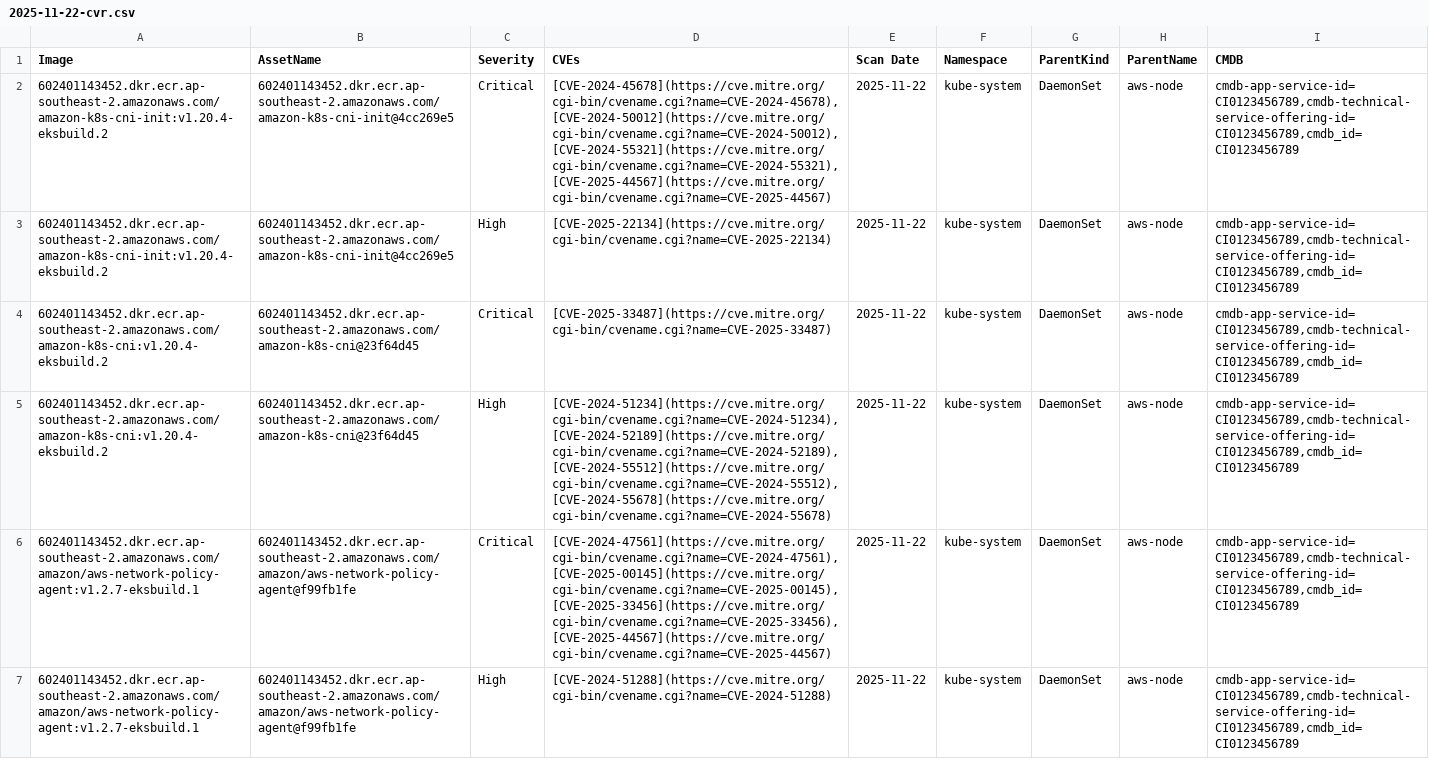
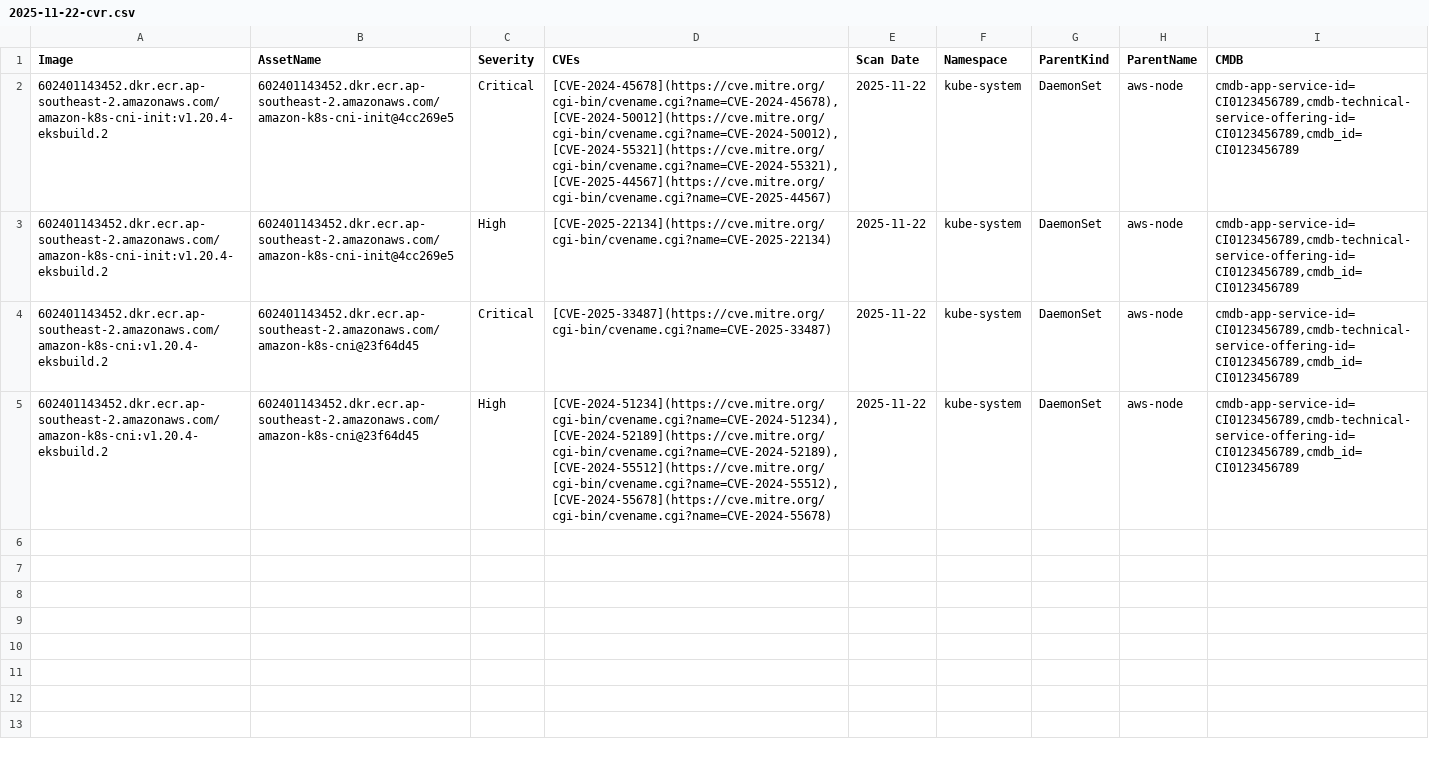
Before and after one commit to seannguyn/cvr, a CSV file: data_cvr/reports/2025-11-22-cvr.csv, drawn as a sheet; only a part is shown; the diff covers the shown part only; the diff names each change by its address in the sheet, - before the commit and + after, or states it on an @@ line.

```diff
--- a/data_cvr/reports/2025-11-22-cvr.csv
+++ b/data_cvr/reports/2025-11-22-cvr.csv
-row 6: 602401143452.dkr.ecr.ap-southeast-2.amazonaws.com/amazon/aws-network-policy-agent:v1.2.7-eksbuild.1 | 602401143452.dkr.ecr.ap-southeast-2.amazonaws.com/amazon/aws-network-policy-agent@f99fb1fe | Critical | [CVE-2024-47561](https://cve.mitre.org/cgi-bin/cvename.cgi?name=CVE-2024-47561), [CVE-2025-00145](https://cve.mitre.org/cgi-bin/cvename.cgi?name=CVE-2025-00145), [CVE-2025-33456](https://cve.mitre.org/cgi-bin/cvename.cgi?name=CVE-2025-33456), [CVE-2025-44567](https://cve.mitre.org/cgi-bin/cvename.cgi?name=CVE-2025-44567) | 2025-11-22 | kube-system | DaemonSet | aws-node | cmdb-app-service-id=CI0123456789,cmdb-technical-service-offering-id=CI0123456789,cmdb_id=CI0123456789
-row 7: 602401143452.dkr.ecr.ap-southeast-2.amazonaws.com/amazon/aws-network-policy-agent:v1.2.7-eksbuild.1 | 602401143452.dkr.ecr.ap-southeast-2.amazonaws.com/amazon/aws-network-policy-agent@f99fb1fe | High | [CVE-2024-51288](https://cve.mitre.org/cgi-bin/cvename.cgi?name=CVE-2024-51288) | 2025-11-22 | kube-system | DaemonSet | aws-node | cmdb-app-service-id=CI0123456789,cmdb-technical-service-offering-id=CI0123456789,cmdb_id=CI0123456789
```
Also changed, not shown: 4 removed rows elsewhere in this file, 13 other files.
